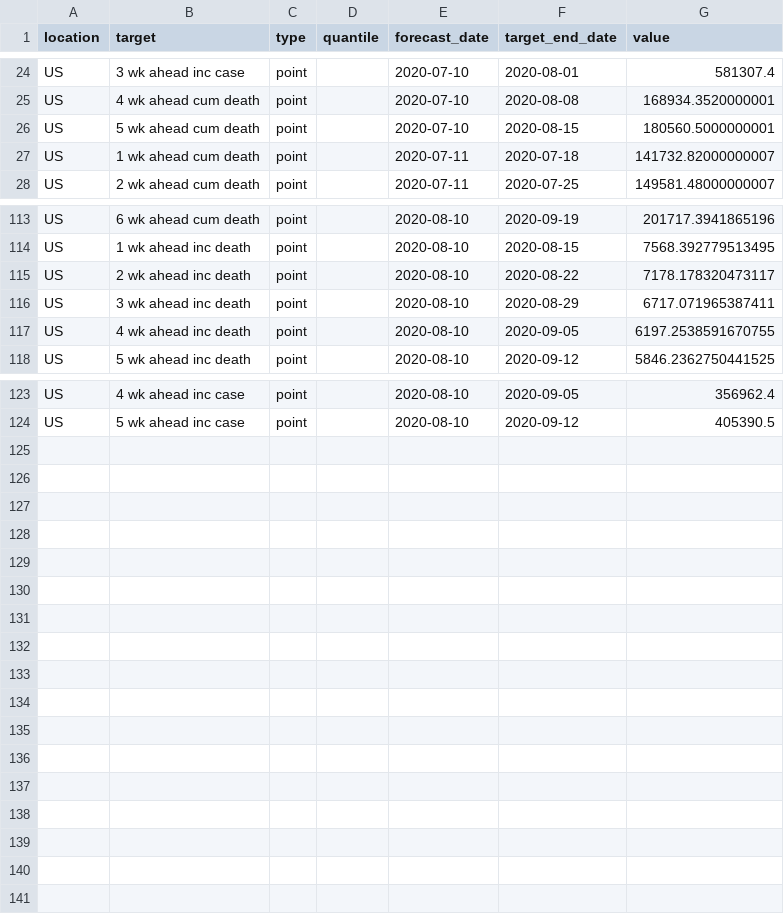
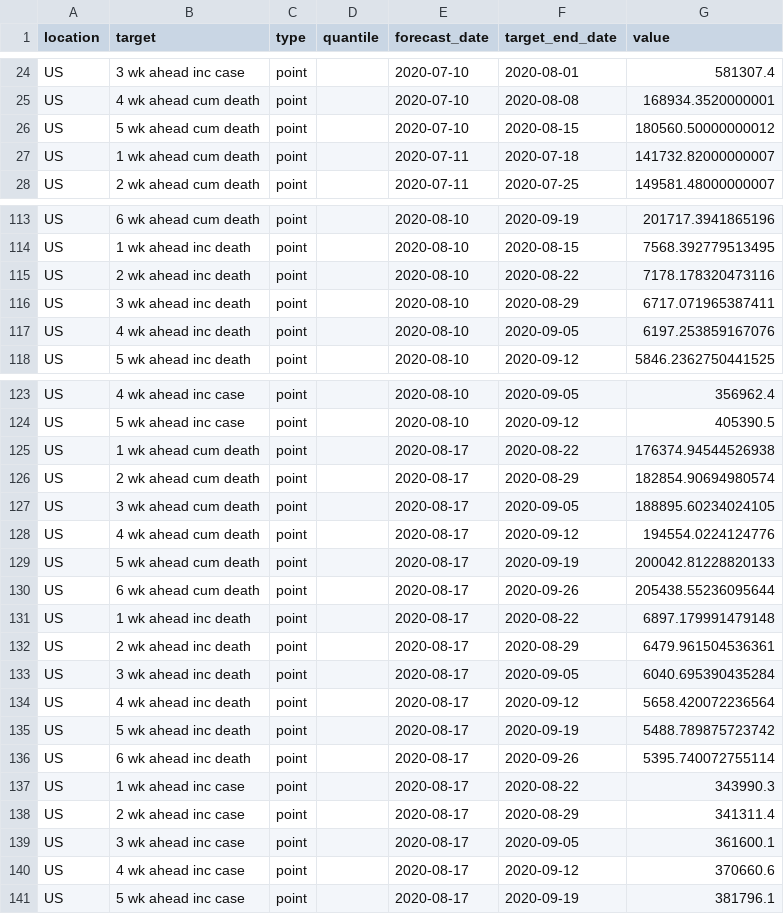
Before and after one commit to GTIdeas2020REU/covid-19-data, a CSV file: forecasts_processed/point/QJHong-Encounter.csv, drawn as a sheet; only a part is shown, gaps mark what is left out; the diff covers the shown part only.

```diff
--- a/forecasts_processed/point/QJHong-Encounter.csv
+++ b/forecasts_processed/point/QJHong-Encounter.csv
@@ -25,3 +25,3 @@ US,3 wk ahead inc case,point,,2020-07-10,2020-08-01,581307.4
 US,4 wk ahead cum death,point,,2020-07-10,2020-08-08,168934.3520000001
-US,5 wk ahead cum death,point,,2020-07-10,2020-08-15,180560.5000000001
+US,5 wk ahead cum death,point,,2020-07-10,2020-08-15,180560.50000000012
 US,1 wk ahead cum death,point,,2020-07-11,2020-07-18,141732.82000000007
@@ -114,5 +114,5 @@ US,6 wk ahead cum death,point,,2020-08-10,2020-09-19,201717.3941865196
 US,1 wk ahead inc death,point,,2020-08-10,2020-08-15,7568.392779513495
-US,2 wk ahead inc death,point,,2020-08-10,2020-08-22,7178.178320473117
+US,2 wk ahead inc death,point,,2020-08-10,2020-08-22,7178.178320473116
 US,3 wk ahead inc death,point,,2020-08-10,2020-08-29,6717.071965387411
-US,4 wk ahead inc death,point,,2020-08-10,2020-09-05,6197.2538591670755
+US,4 wk ahead inc death,point,,2020-08-10,2020-09-05,6197.253859167076
 US,5 wk ahead inc death,point,,2020-08-10,2020-09-12,5846.2362750441525
@@ -124 +124,18 @@ US,4 wk ahead inc case,point,,2020-08-10,2020-09-05,356962.4
 US,5 wk ahead inc case,point,,2020-08-10,2020-09-12,405390.5
+US,1 wk ahead cum death,point,,2020-08-17,2020-08-22,176374.94544526938
+US,2 wk ahead cum death,point,,2020-08-17,2020-08-29,182854.90694980574
+US,3 wk ahead cum death,point,,2020-08-17,2020-09-05,188895.60234024105
+US,4 wk ahead cum death,point,,2020-08-17,2020-09-12,194554.0224124776
+US,5 wk ahead cum death,point,,2020-08-17,2020-09-19,200042.81228820133
+US,6 wk ahead cum death,point,,2020-08-17,2020-09-26,205438.55236095644
+US,1 wk ahead inc death,point,,2020-08-17,2020-08-22,6897.179991479148
+US,2 wk ahead inc death,point,,2020-08-17,2020-08-29,6479.961504536361
+US,3 wk ahead inc death,point,,2020-08-17,2020-09-05,6040.695390435284
+US,4 wk ahead inc death,point,,2020-08-17,2020-09-12,5658.420072236564
+US,5 wk ahead inc death,point,,2020-08-17,2020-09-19,5488.789875723742
+US,6 wk ahead inc death,point,,2020-08-17,2020-09-26,5395.740072755114
+US,1 wk ahead inc case,point,,2020-08-17,2020-08-22,343990.3
+US,2 wk ahead inc case,point,,2020-08-17,2020-08-29,341311.4
+US,3 wk ahead inc case,point,,2020-08-17,2020-09-05,361600.1
+US,4 wk ahead inc case,point,,2020-08-17,2020-09-12,370660.6
+US,5 wk ahead inc case,point,,2020-08-17,2020-09-19,381796.1
```
Also changed, not shown: 1 edited cell elsewhere in this file, forecasts_processed/point/Columbia_UNC-SurvCon.csv, forecasts_processed/point/GT_CHHS-COVID19.csv, 31 other files.
